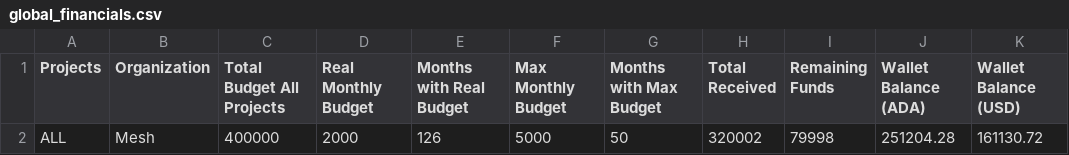
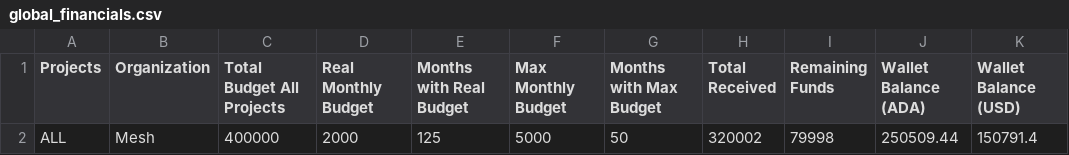
Before and after one commit to Andre-Diamond/proposal-tracker-template, a CSV file: data/global_financials.csv, drawn as a sheet.

```diff
--- a/data/global_financials.csv
+++ b/data/global_financials.csv
@@ -1,2 +1,2 @@
 Projects,Organization,Total Budget All Projects,Real Monthly Budget,Months with Real Budget,Max Monthly Budget,Months with Max Budget,Total Received,Remaining Funds,Wallet Balance (ADA),Wallet Balance (USD)
-ALL,Mesh,400000,2000,126,5000,50,320002,79998,251204.28,161130.72
+ALL,Mesh,400000,2000,125,5000,50,320002,79998,250509.44,150791.4
```
